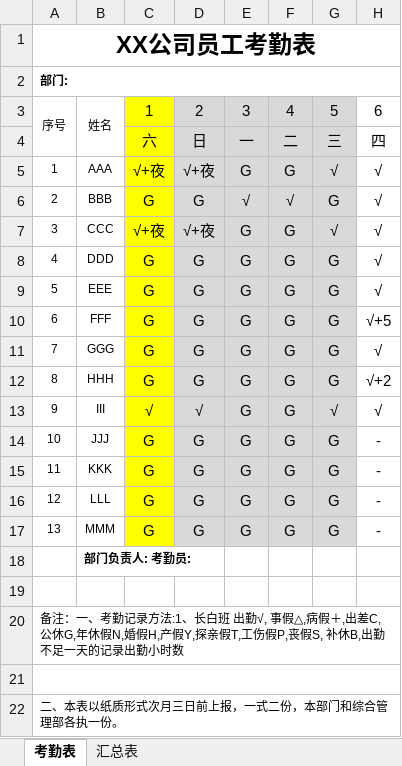
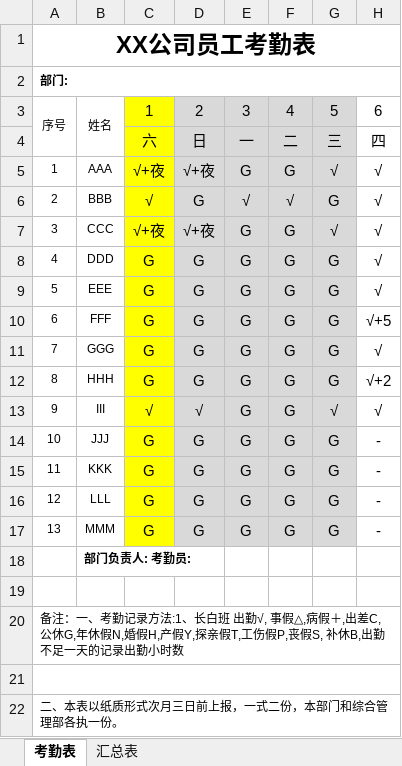
Before and after one commit to humanliu/learngit, an Excel workbook: 考勤.xlsx, sheet 考勤表, drawn as a sheet; only a part is shown; values as stored, in another font and other column widths than the file's, no borders; the diff names each change by its address in the sheet, - before the commit and + after, or states it on an @@ line.

```diff
--- a/考勤.xlsx (sheet 考勤表)
+++ b/考勤.xlsx (sheet 考勤表)
-C6: G
+C6: √
```
Also changed, not shown: sheet 汇总表, hidden cells, 1 other file.
